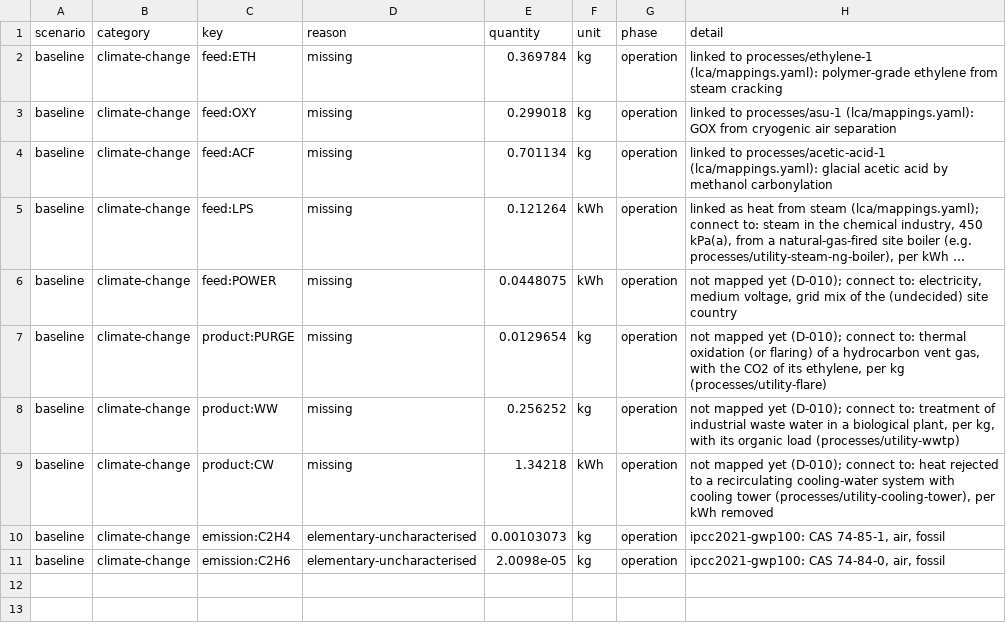
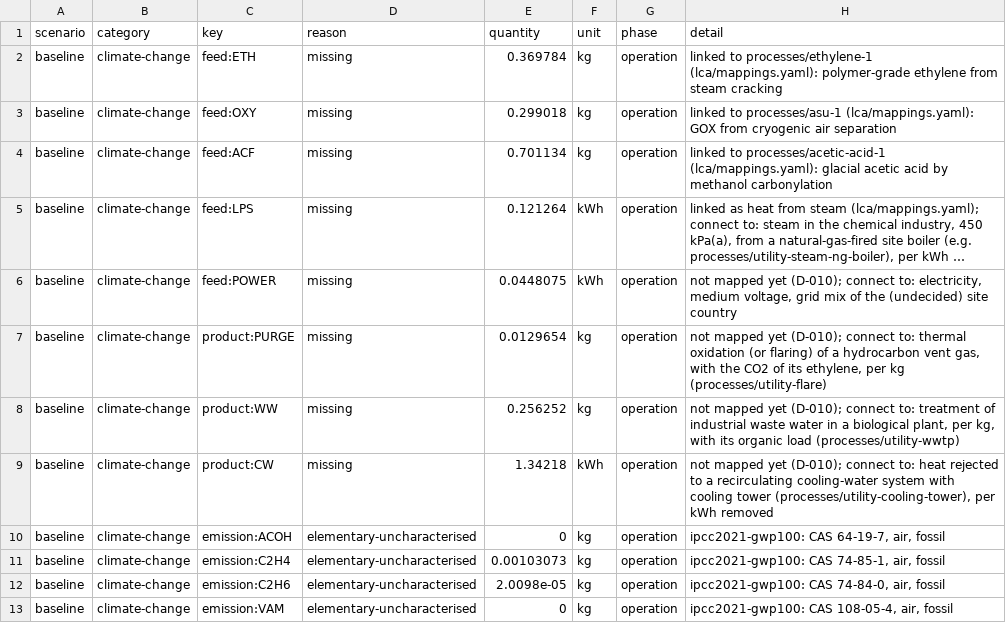
Before and after one commit to ChemE-as-Code/process-library, a CSV file: processes/vinyl-acetate-1/lca/gaps.csv, drawn as a sheet; long unchanged cells end in …; the diff names each change by its address in the sheet, - before the commit and + after, or states it on an @@ line.

```diff
--- a/processes/vinyl-acetate-1/lca/gaps.csv
+++ b/processes/vinyl-acetate-1/lca/gaps.csv
+row 10: baseline | climate-change | emission:ACOH | elementary-uncharacterised | 0 | kg | operation | ipcc2021-gwp100: CAS 64-19-7, air, fossil
+row 13: baseline | climate-change | emission:VAM | elementary-uncharacterised | 0 | kg | operation | ipcc2021-gwp100: CAS 108-05-4, air, fossil
```
Also changed, not shown: processes/vinyl-acetate-1/lca/inventory.csv, 5 other files.
